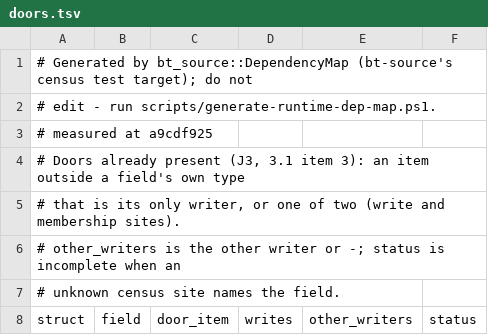
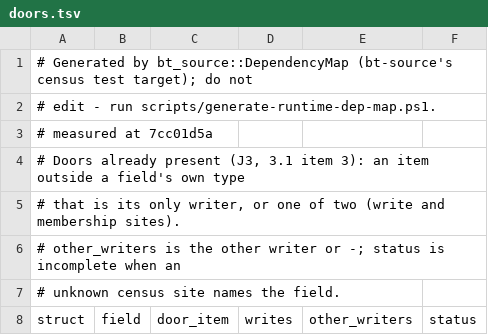
Before and after one commit to lulu-loopp/folio-terminal, a TSV file: docs/plans/design/runtime-dep-map/doors.tsv, drawn as a sheet; only a part is shown.

```diff
--- a/docs/plans/design/runtime-dep-map/doors.tsv
+++ b/docs/plans/design/runtime-dep-map/doors.tsv
@@ -2,3 +2,3 @@
 # edit - run scripts/generate-runtime-dep-map.ps1.
-# measured at a9cdf925
+# measured at 7cc01d5a
 # Doors already present (J3, 3.1 item 3): an item outside a field's own type
```
Also changed, not shown: docs/plans/design/runtime-dep-map/fields.tsv, docs/plans/design/runtime-dep-map/topics.tsv, 1 other file.
